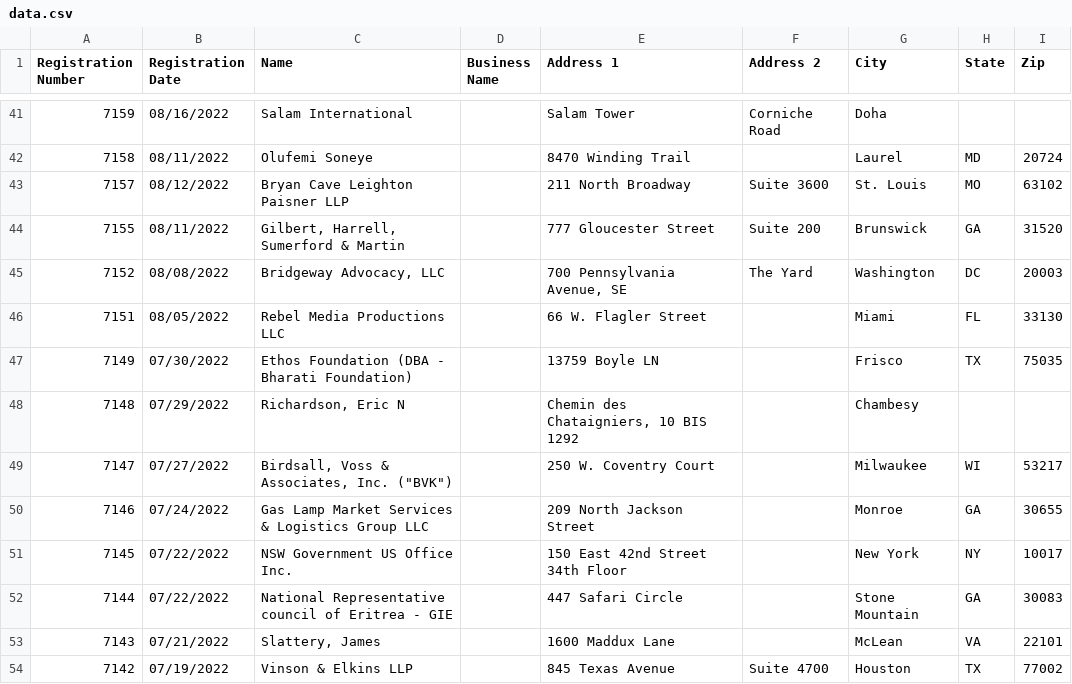
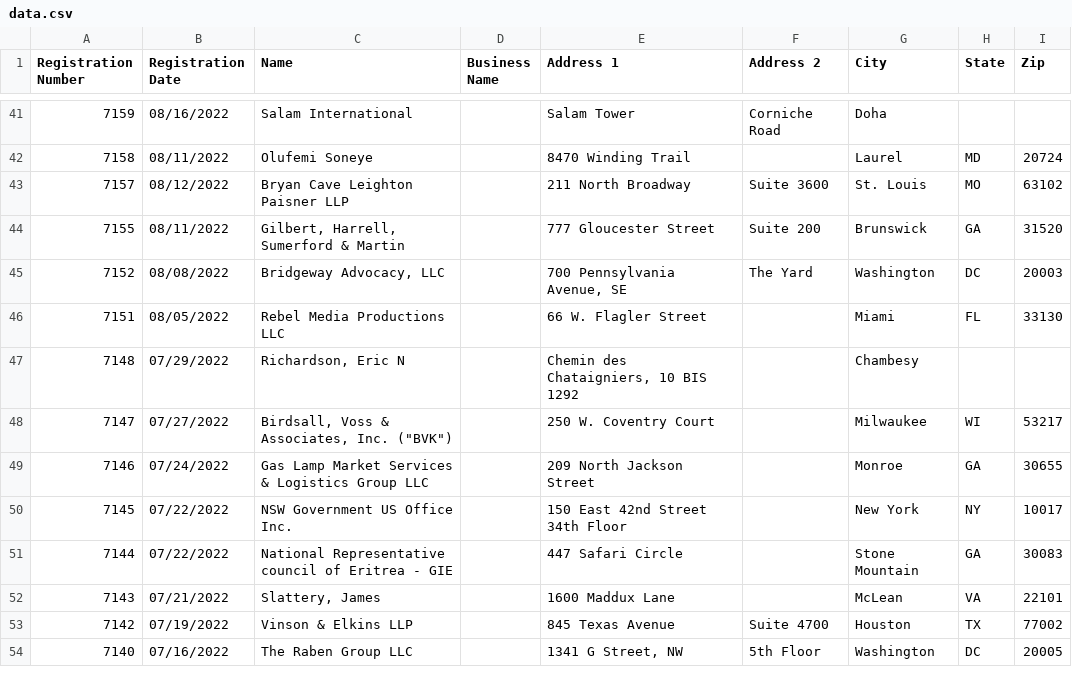
Before and after one commit to markschaver/FARA-Active, a CSV file: data.csv, drawn as a sheet; only a part is shown, gaps mark what is left out; the shorter side is filled out with more unchanged rows.

Commit message:
Flat: latest data (2022-12-31T08:23:56.687Z) {   "date": "2022-12-31T08:23:56.687Z",   "files": [     {       "name": "data.csv",       "deltaBytes": -113,       "source": "https://efile.fara.gov/api/v1/Registrants/csv/Active"     }   ] }

```diff
--- a/data.csv
+++ b/data.csv
@@ -46,3 +46,2 @@
 "7151","08/05/2022","Rebel Media Productions LLC","","66 W. Flagler Street","","Miami","FL","33130"
-"7149","07/30/2022","Ethos Foundation (DBA - Bharati Foundation)","","13759 Boyle LN","","Frisco ","TX","75035"
 "7148","07/29/2022","Richardson, Eric N","","Chemin des Chataigniers, 10 BIS 1292","","Chambesy","",""
```
